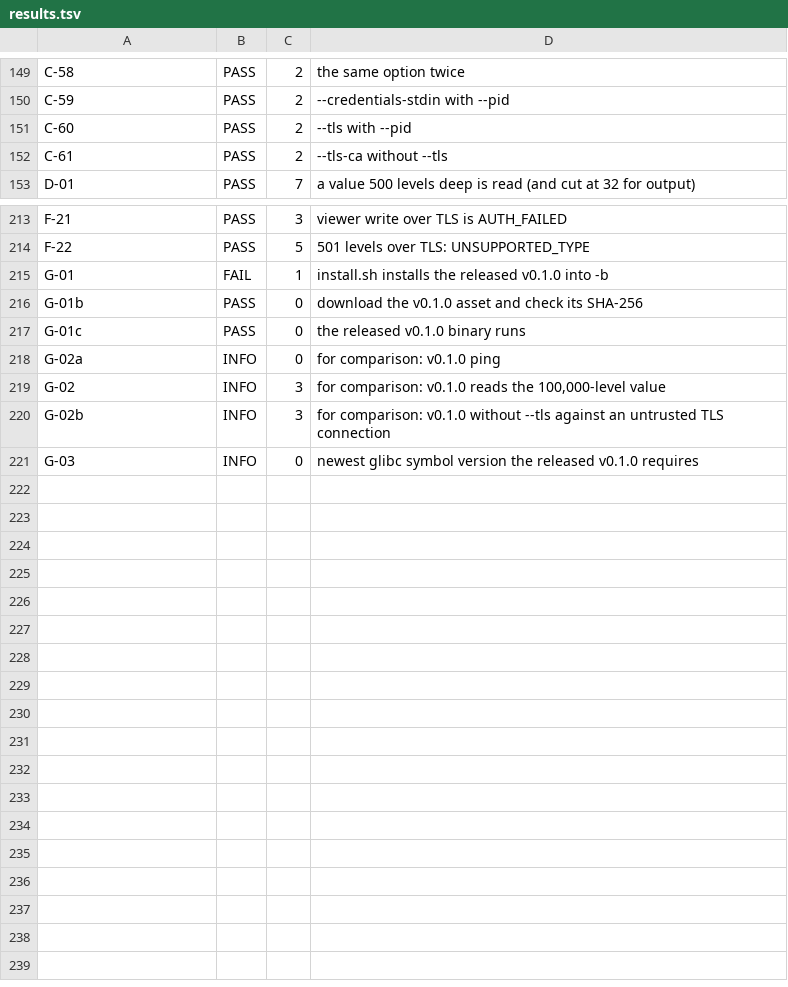
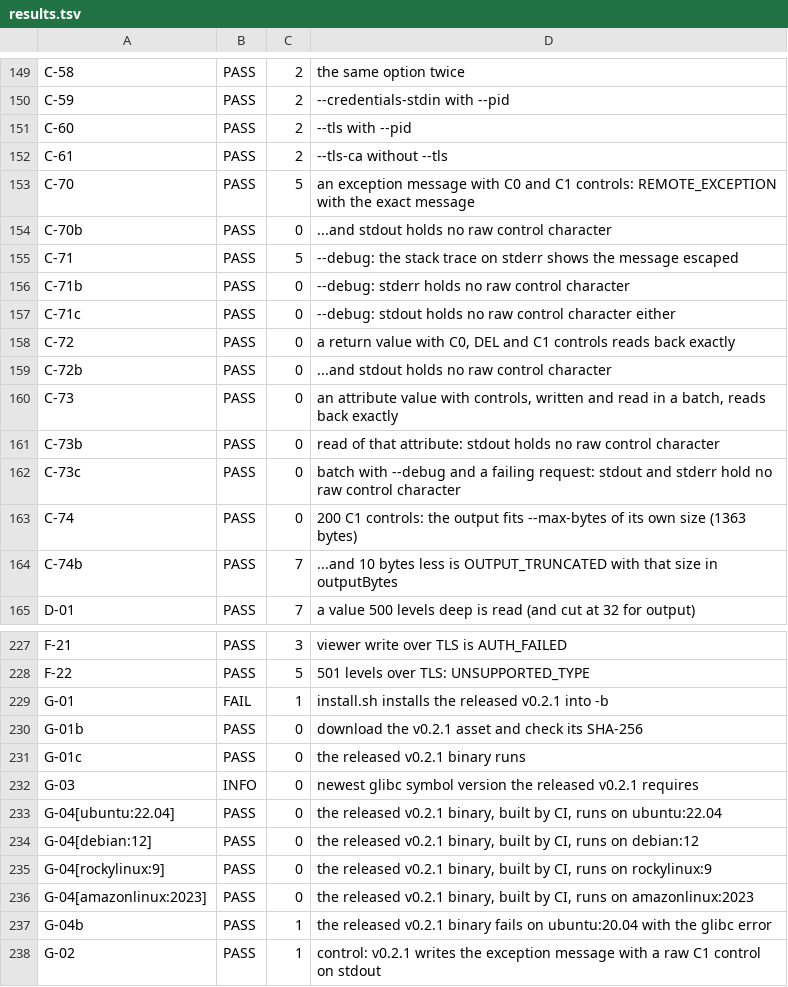
Before and after one commit to yagipass/ajmx, a TSV file: manual-test/results/results.tsv, drawn as a sheet; only a part is shown, gaps mark what is left out; the diff covers the shown part only.

```diff
--- a/manual-test/results/results.tsv
+++ b/manual-test/results/results.tsv
@@ -152,2 +152,14 @@ C-60	PASS	2	--tls with --pid
 C-61	PASS	2	--tls-ca without --tls
+C-70	PASS	5	an exception message with C0 and C1 controls: REMOTE_EXCEPTION with the exact message
+C-70b	PASS	0	...and stdout holds no raw control character
+C-71	PASS	5	--debug: the stack trace on stderr shows the message escaped
+C-71b	PASS	0	--debug: stderr holds no raw control character
+C-71c	PASS	0	--debug: stdout holds no raw control character either
+C-72	PASS	0	a return value with C0, DEL and C1 controls reads back exactly
+C-72b	PASS	0	...and stdout holds no raw control character
+C-73	PASS	0	an attribute value with controls, written and read in a batch, reads back exactly
+C-73b	PASS	0	read of that attribute: stdout holds no raw control character
+C-73c	PASS	0	batch with --debug and a failing request: stdout and stderr hold no raw control character
+C-74	PASS	0	200 C1 controls: the output fits --max-bytes of its own size (1363 bytes)
+C-74b	PASS	7	...and 10 bytes less is OUTPUT_TRUNCATED with that size in outputBytes
 D-01	PASS	7	a value 500 levels deep is read (and cut at 32 for output)
@@ -214,8 +228,11 @@ F-21	PASS	3	viewer write over TLS is AUTH_FAILED
 F-22	PASS	5	501 levels over TLS: UNSUPPORTED_TYPE
-G-01	FAIL	1	install.sh installs the released v0.1.0 into -b
-G-01b	PASS	0	download the v0.1.0 asset and check its SHA-256
-G-01c	PASS	0	the released v0.1.0 binary runs
-G-02a	INFO	0	for comparison: v0.1.0 ping
-G-02	INFO	3	for comparison: v0.1.0 reads the 100,000-level value
-G-02b	INFO	3	for comparison: v0.1.0 without --tls against an untrusted TLS connection
-G-03	INFO	0	newest glibc symbol version the released v0.1.0 requires
+G-01	FAIL	1	install.sh installs the released v0.2.1 into -b
+G-01b	PASS	0	download the v0.2.1 asset and check its SHA-256
+G-01c	PASS	0	the released v0.2.1 binary runs
+G-03	INFO	0	newest glibc symbol version the released v0.2.1 requires
+G-04[ubuntu:22.04]	PASS	0	the released v0.2.1 binary, built by CI, runs on ubuntu:22.04
+G-04[debian:12]	PASS	0	the released v0.2.1 binary, built by CI, runs on debian:12
+G-04[rockylinux:9]	PASS	0	the released v0.2.1 binary, built by CI, runs on rockylinux:9
+G-04[amazonlinux:2023]	PASS	0	the released v0.2.1 binary, built by CI, runs on amazonlinux:2023
+G-04b	PASS	1	the released v0.2.1 binary fails on ubuntu:20.04 with the glibc error
+G-02	PASS	1	control: v0.2.1 writes the exception message with a raw C1 control on stdout
```
Also changed, not shown: 2 added rows and 1 edited cell elsewhere in this file, 5 other files.
